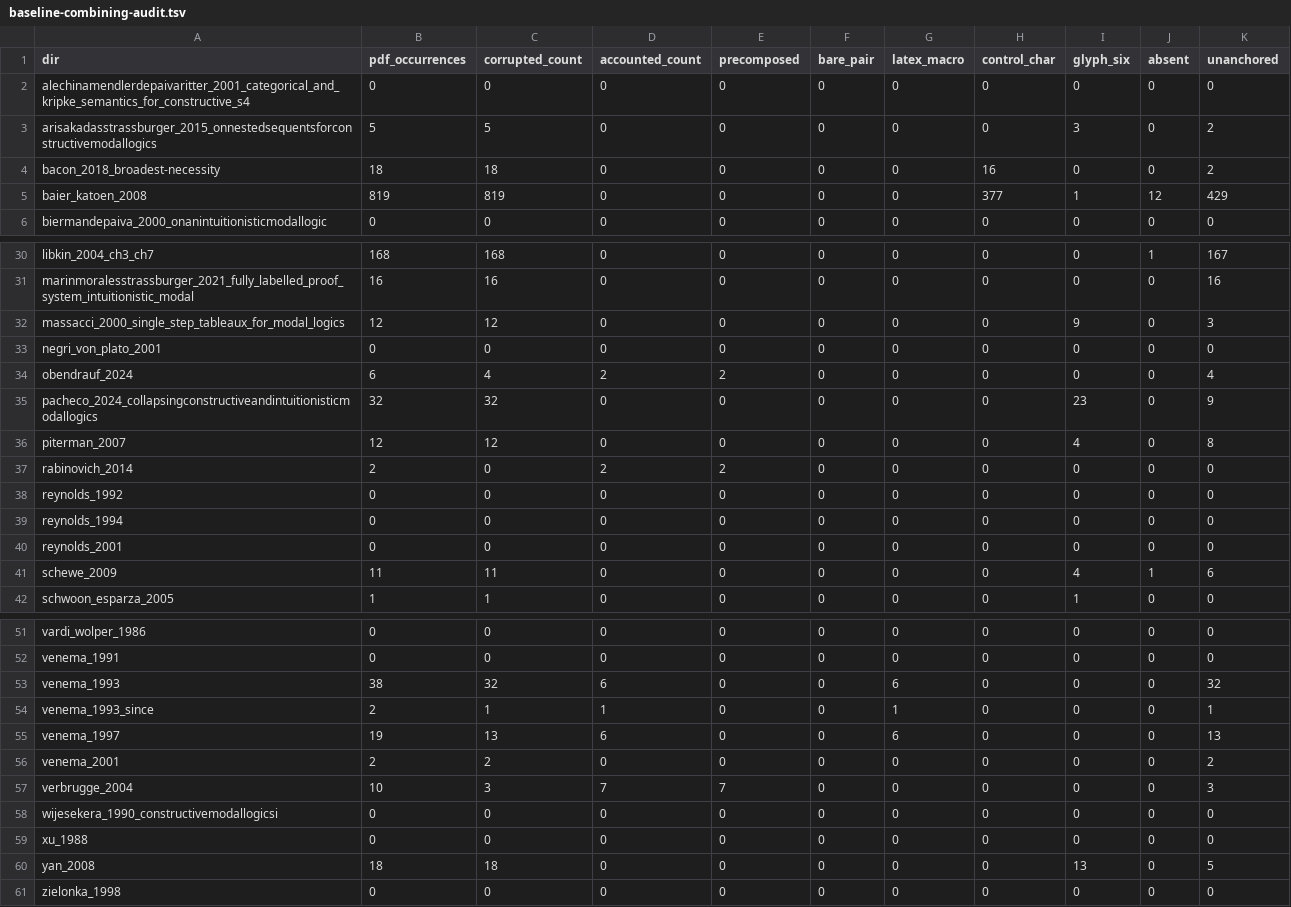
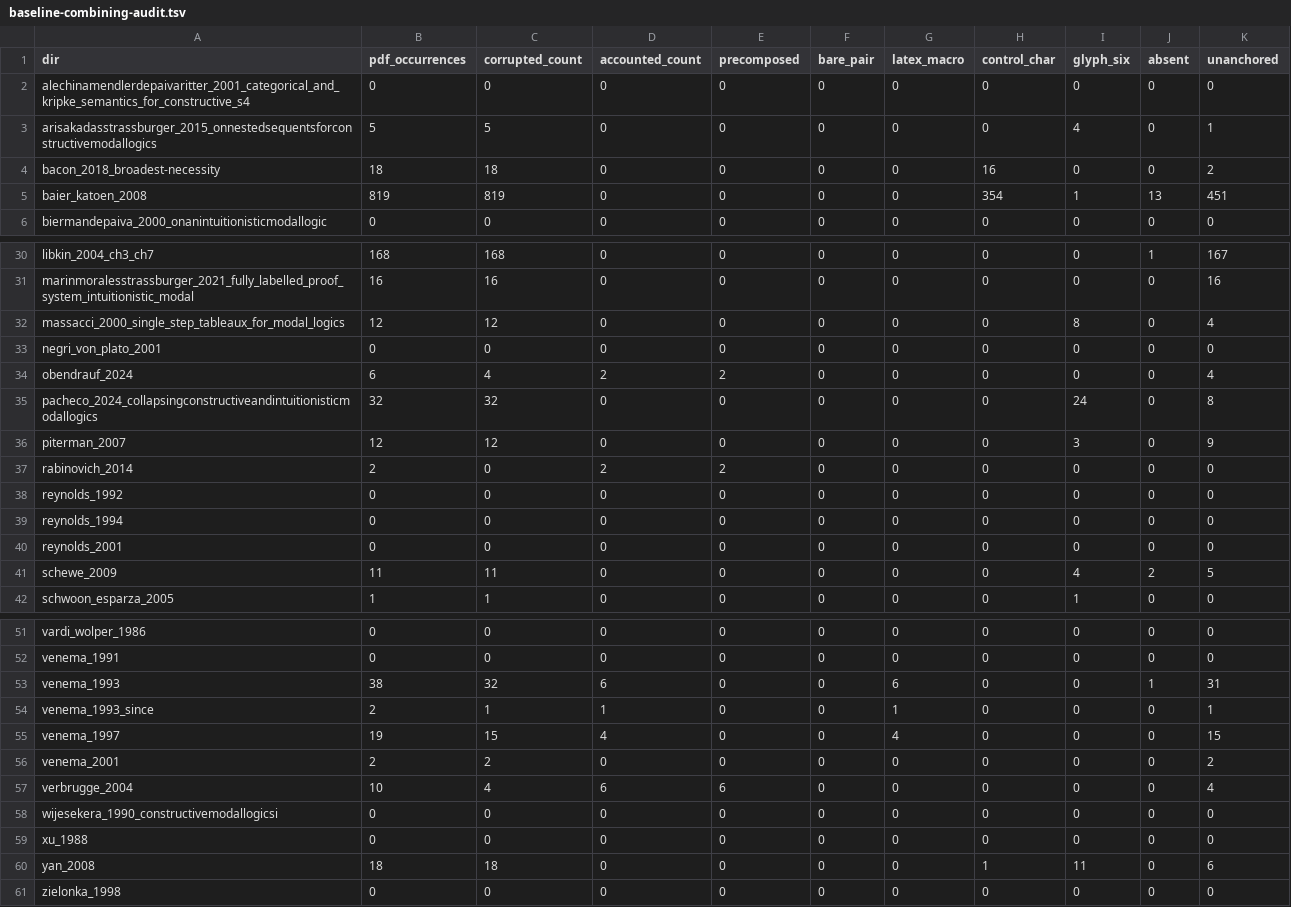
Before and after one commit to benbrastmckie/BimodalLogic, a TSV file: specs/403_sweep_literature_corpus_combining_mark_corruption/baseline-combining-audit.tsv, drawn as a sheet; only a part is shown, gaps mark what is left out.

```diff
--- a/specs/403_sweep_literature_corpus_combining_mark_corruption/baseline-combining-audit.tsv
+++ b/specs/403_sweep_literature_corpus_combining_mark_corruption/baseline-combining-audit.tsv
@@ -2,5 +2,5 @@ dir	pdf_occurrences	corrupted_count	accounted_count	precomposed	bare_pair	latex_
 alechinamendlerdepaivaritter_2001_categorical_and_kripke_semantics_for_constructive_s4	0	0	0	0	0	0	0	0	0	0
-arisakadasstrassburger_2015_onnestedsequentsforconstructivemodallogics	5	5	0	0	0	0	0	3	0	2
+arisakadasstrassburger_2015_onnestedsequentsforconstructivemodallogics	5	5	0	0	0	0	0	4	0	1
 bacon_2018_broadest-necessity	18	18	0	0	0	0	16	0	0	2
-baier_katoen_2008	819	819	0	0	0	0	377	1	12	429
+baier_katoen_2008	819	819	0	0	0	0	354	1	13	451
 biermandepaiva_2000_onanintuitionisticmodallogic	0	0	0	0	0	0	0	0	0	0
@@ -31,7 +31,7 @@ libkin_2004_ch3_ch7	168	168	0	0	0	0	0	0	1	167
 marinmoralesstrassburger_2021_fully_labelled_proof_system_intuitionistic_modal	16	16	0	0	0	0	0	0	0	16
-massacci_2000_single_step_tableaux_for_modal_logics	12	12	0	0	0	0	0	9	0	3
+massacci_2000_single_step_tableaux_for_modal_logics	12	12	0	0	0	0	0	8	0	4
 negri_von_plato_2001	0	0	0	0	0	0	0	0	0	0
 obendrauf_2024	6	4	2	2	0	0	0	0	0	4
-pacheco_2024_collapsingconstructiveandintuitionisticmodallogics	32	32	0	0	0	0	0	23	0	9
-piterman_2007	12	12	0	0	0	0	0	4	0	8
+pacheco_2024_collapsingconstructiveandintuitionisticmodallogics	32	32	0	0	0	0	0	24	0	8
+piterman_2007	12	12	0	0	0	0	0	3	0	9
 rabinovich_2014	2	0	2	2	0	0	0	0	0	0
@@ -40,3 +40,3 @@ reynolds_1994	0	0	0	0	0	0	0	0	0	0
 reynolds_2001	0	0	0	0	0	0	0	0	0	0
-schewe_2009	11	11	0	0	0	0	0	4	1	6
+schewe_2009	11	11	0	0	0	0	0	4	2	5
 schwoon_esparza_2005	1	1	0	0	0	0	0	1	0	0
@@ -52,10 +52,10 @@ vardi_wolper_1986	0	0	0	0	0	0	0	0	0	0
 venema_1991	0	0	0	0	0	0	0	0	0	0
-venema_1993	38	32	6	0	0	6	0	0	0	32
+venema_1993	38	32	6	0	0	6	0	0	1	31
 venema_1993_since	2	1	1	0	0	1	0	0	0	1
-venema_1997	19	13	6	0	0	6	0	0	0	13
+venema_1997	19	15	4	0	0	4	0	0	0	15
 venema_2001	2	2	0	0	0	0	0	0	0	2
-verbrugge_2004	10	3	7	7	0	0	0	0	0	3
+verbrugge_2004	10	4	6	6	0	0	0	0	0	4
 wijesekera_1990_constructivemodallogicsi	0	0	0	0	0	0	0	0	0	0
 xu_1988	0	0	0	0	0	0	0	0	0	0
-yan_2008	18	18	0	0	0	0	0	13	0	5
+yan_2008	18	18	0	0	0	0	1	11	0	6
 zielonka_1998	0	0	0	0	0	0	0	0	0	0
```
Also changed, not shown: 3 other files.
